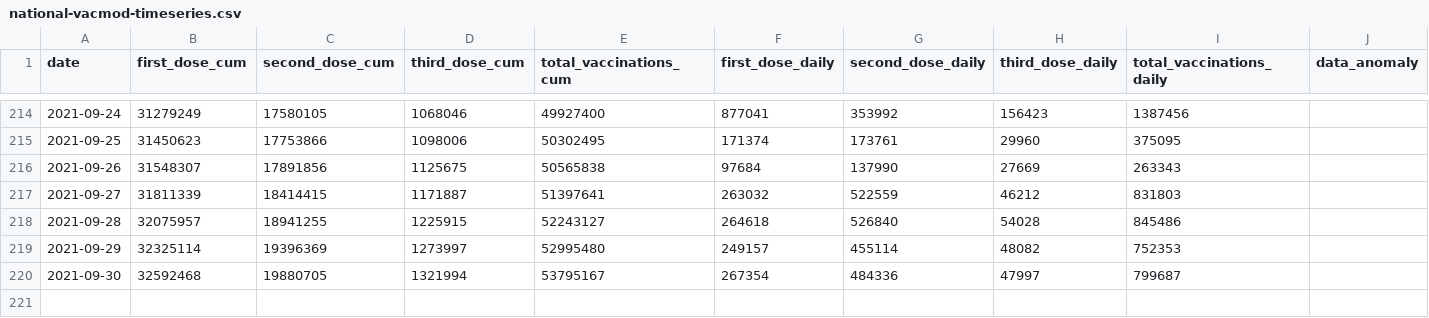
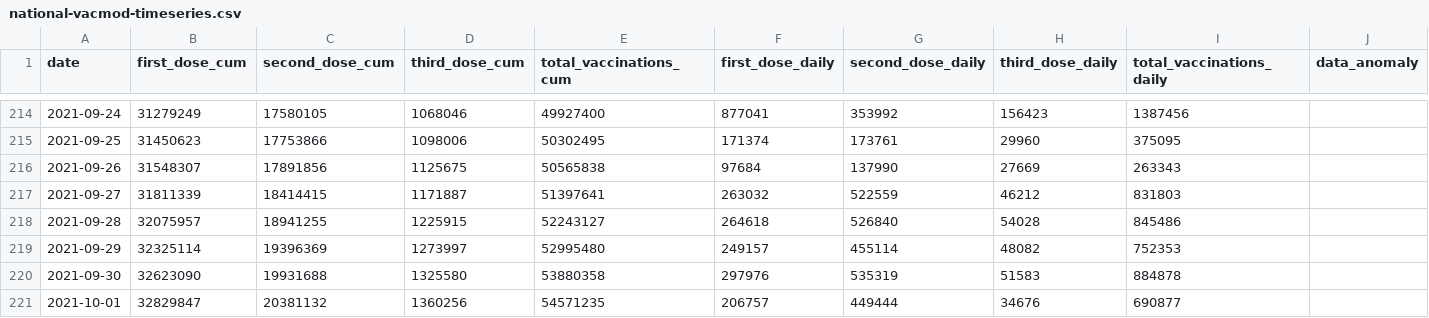
Before and after one commit to nathakits/covid-tracker-twitter-bot, a CSV file: data/dashboard/national-vacmod-timeseries.csv, drawn as a sheet; only a part is shown, gaps mark what is left out.

Commit message:
update vaccine data

```diff
--- a/data/dashboard/national-vacmod-timeseries.csv
+++ b/data/dashboard/national-vacmod-timeseries.csv
@@ -219,2 +219,3 @@ date,first_dose_cum,second_dose_cum,third_dose_cum,total_vaccinations_cum,first_
 2021-09-29,32325114,19396369,1273997,52995480,249157,455114,48082,752353,
-2021-09-30,32592468,19880705,1321994,53795167,267354,484336,47997,799687,
+2021-09-30,32623090,19931688,1325580,53880358,297976,535319,51583,884878,
+2021-10-01,32829847,20381132,1360256,54571235,206757,449444,34676,690877,
```
Also changed, not shown: 3 other files.
